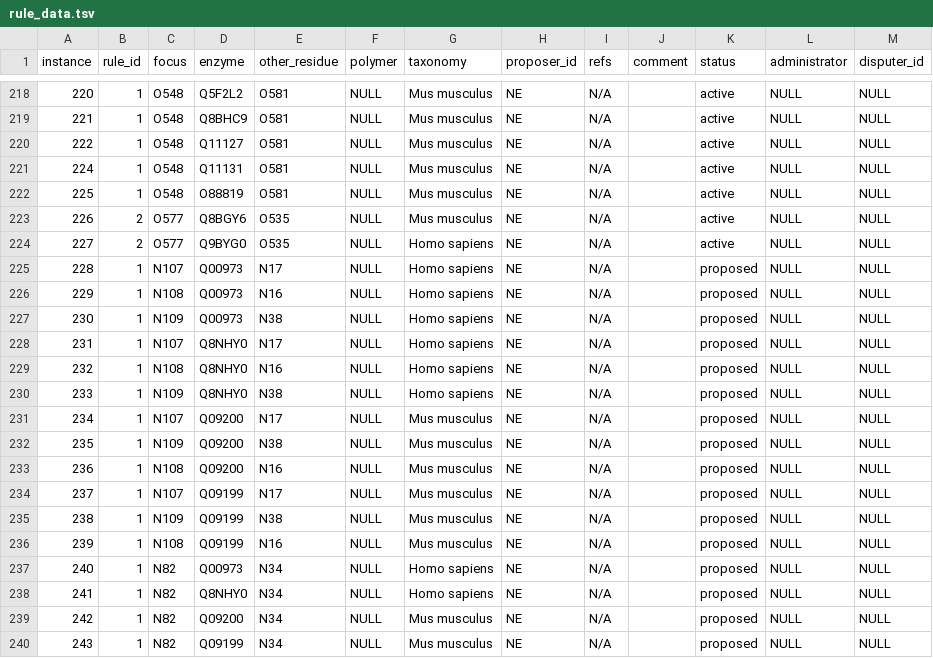
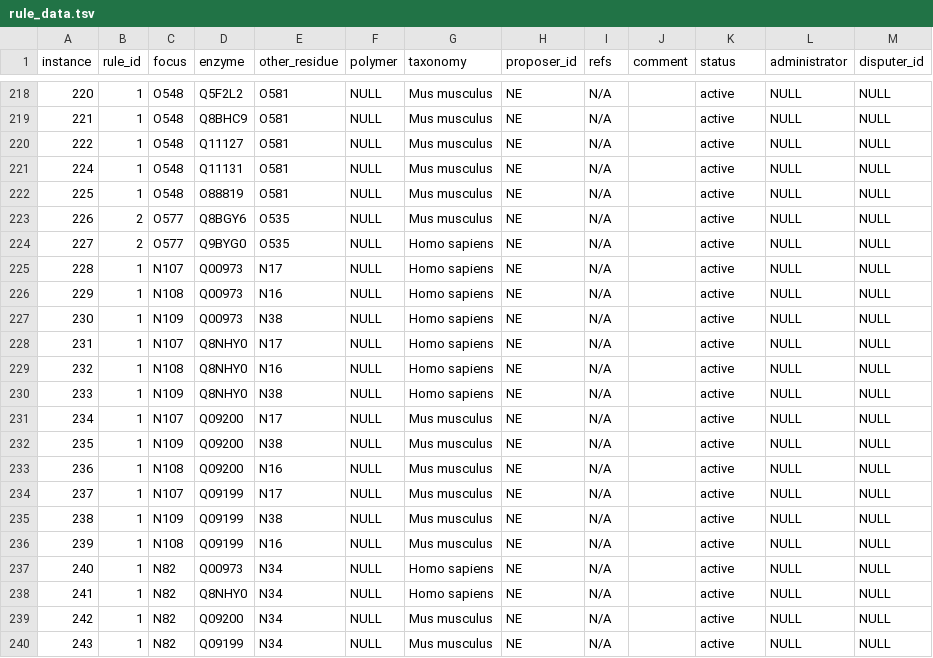
Before and after one commit to glygen-glycan-data/glycoTree, a TSV file: model/rule_data.tsv, drawn as a sheet; only a part is shown, gaps mark what is left out.

```diff
--- a/model/rule_data.tsv
+++ b/model/rule_data.tsv
@@ -224,17 +224,17 @@ instance	rule_id	focus	enzyme	other_residue	polymer	taxonomy	proposer_id	refs	co
 227	2	O577	Q9BYG0	O535	NULL	Homo sapiens	NE	N/A		active	NULL	NULL
-228	1	N107	Q00973	N17	NULL	Homo sapiens	NE	N/A		proposed	NULL	NULL
-229	1	N108	Q00973	N16	NULL	Homo sapiens	NE	N/A		proposed	NULL	NULL
-230	1	N109	Q00973	N38	NULL	Homo sapiens	NE	N/A		proposed	NULL	NULL
-231	1	N107	Q8NHY0	N17	NULL	Homo sapiens	NE	N/A		proposed	NULL	NULL
-232	1	N108	Q8NHY0	N16	NULL	Homo sapiens	NE	N/A		proposed	NULL	NULL
-233	1	N109	Q8NHY0	N38	NULL	Homo sapiens	NE	N/A		proposed	NULL	NULL
-234	1	N107	Q09200	N17	NULL	Mus musculus	NE	N/A		proposed	NULL	NULL
-235	1	N109	Q09200	N38	NULL	Mus musculus	NE	N/A		proposed	NULL	NULL
-236	1	N108	Q09200	N16	NULL	Mus musculus	NE	N/A		proposed	NULL	NULL
-237	1	N107	Q09199	N17	NULL	Mus musculus	NE	N/A		proposed	NULL	NULL
-238	1	N109	Q09199	N38	NULL	Mus musculus	NE	N/A		proposed	NULL	NULL
-239	1	N108	Q09199	N16	NULL	Mus musculus	NE	N/A		proposed	NULL	NULL
-240	1	N82	Q00973	N34	NULL	Homo sapiens	NE	N/A		proposed	NULL	NULL
-241	1	N82	Q8NHY0	N34	NULL	Homo sapiens	NE	N/A		proposed	NULL	NULL
-242	1	N82	Q09200	N34	NULL	Mus musculus	NE	N/A		proposed	NULL	NULL
-243	1	N82	Q09199	N34	NULL	Mus musculus	NE	N/A		proposed	NULL	NULL
+228	1	N107	Q00973	N17	NULL	Homo sapiens	NE	N/A		active	NULL	NULL
+229	1	N108	Q00973	N16	NULL	Homo sapiens	NE	N/A		active	NULL	NULL
+230	1	N109	Q00973	N38	NULL	Homo sapiens	NE	N/A		active	NULL	NULL
+231	1	N107	Q8NHY0	N17	NULL	Homo sapiens	NE	N/A		active	NULL	NULL
+232	1	N108	Q8NHY0	N16	NULL	Homo sapiens	NE	N/A		active	NULL	NULL
+233	1	N109	Q8NHY0	N38	NULL	Homo sapiens	NE	N/A		active	NULL	NULL
+234	1	N107	Q09200	N17	NULL	Mus musculus	NE	N/A		active	NULL	NULL
+235	1	N109	Q09200	N38	NULL	Mus musculus	NE	N/A		active	NULL	NULL
+236	1	N108	Q09200	N16	NULL	Mus musculus	NE	N/A		active	NULL	NULL
+237	1	N107	Q09199	N17	NULL	Mus musculus	NE	N/A		active	NULL	NULL
+238	1	N109	Q09199	N38	NULL	Mus musculus	NE	N/A		active	NULL	NULL
+239	1	N108	Q09199	N16	NULL	Mus musculus	NE	N/A		active	NULL	NULL
+240	1	N82	Q00973	N34	NULL	Homo sapiens	NE	N/A		active	NULL	NULL
+241	1	N82	Q8NHY0	N34	NULL	Homo sapiens	NE	N/A		active	NULL	NULL
+242	1	N82	Q09200	N34	NULL	Mus musculus	NE	N/A		active	NULL	NULL
+243	1	N82	Q09199	N34	NULL	Mus musculus	NE	N/A		active	NULL	NULL
```
Also changed, not shown: model/enzyme_mappings.csv.
